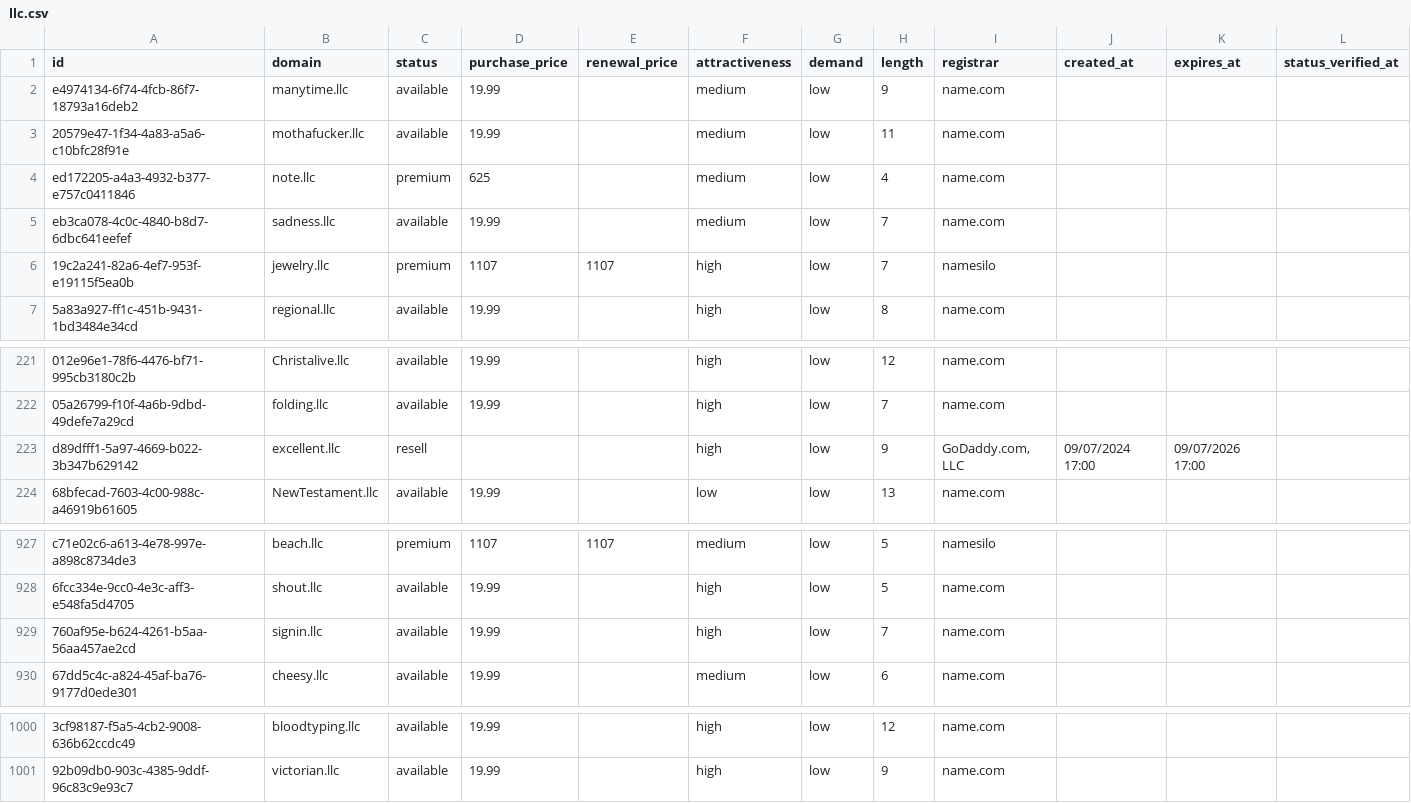
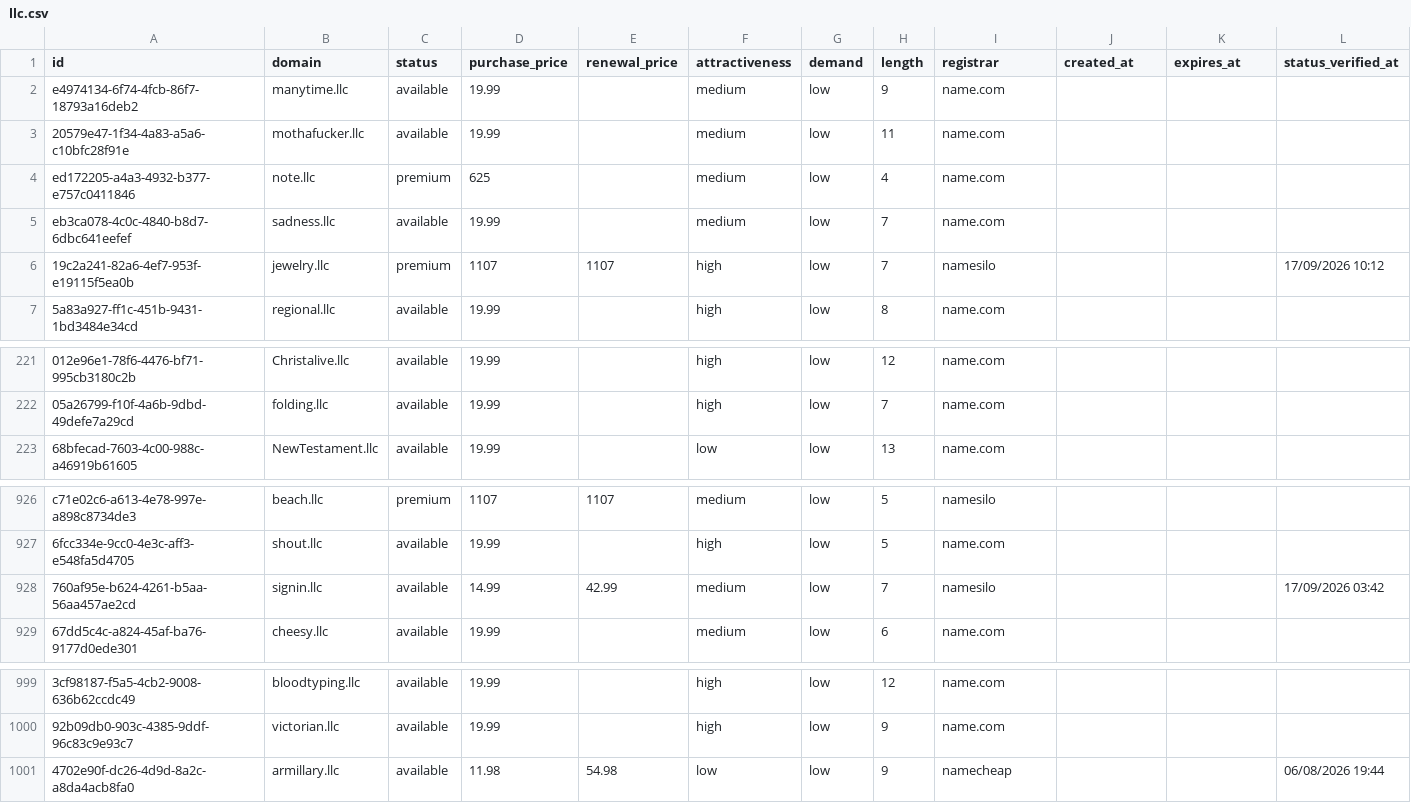
Before and after one commit to UniqueDomains/llc-oneword-domains, a CSV file: llc.csv, drawn as a sheet; only a part is shown, gaps mark what is left out; removed rows and columns are numbered as before the commit, all else as after; the diff names each change by its address in the sheet, - before the commit and + after, or states it on an @@ line.

Commit message:
Domains update

```diff
--- a/llc.csv
+++ b/llc.csv
-L6 (status_verified_at): (empty)
+L6 (status_verified_at): 17/09/2026 10:12
-row 223: d89dfff1-5a97-4669-b022-3b347b629142 | excellent.llc | resell |  |  | high | low | 9 | GoDaddy.com, LLC | 09/07/2024 17:00 | 09/07/2026 17:00
-D928 (purchase_price): 19.99
+D928 (purchase_price): 14.99
-E928 (renewal_price): (empty)
+E928 (renewal_price): 42.99
-F928 (attractiveness): high
+F928 (attractiveness): medium
-I928 (registrar): name.com
+I928 (registrar): namesilo
-L928 (status_verified_at): (empty)
+L928 (status_verified_at): 17/09/2026 03:42
+row 1001: 4702e90f-dc26-4d9d-8a2c-a8da4acb8fa0 | armillary.llc | available | 11.98 | 54.98 | low | low | 9 | namecheap |  |  | 06/08/2026 19:44
```
Also changed, not shown: 4 other files.
